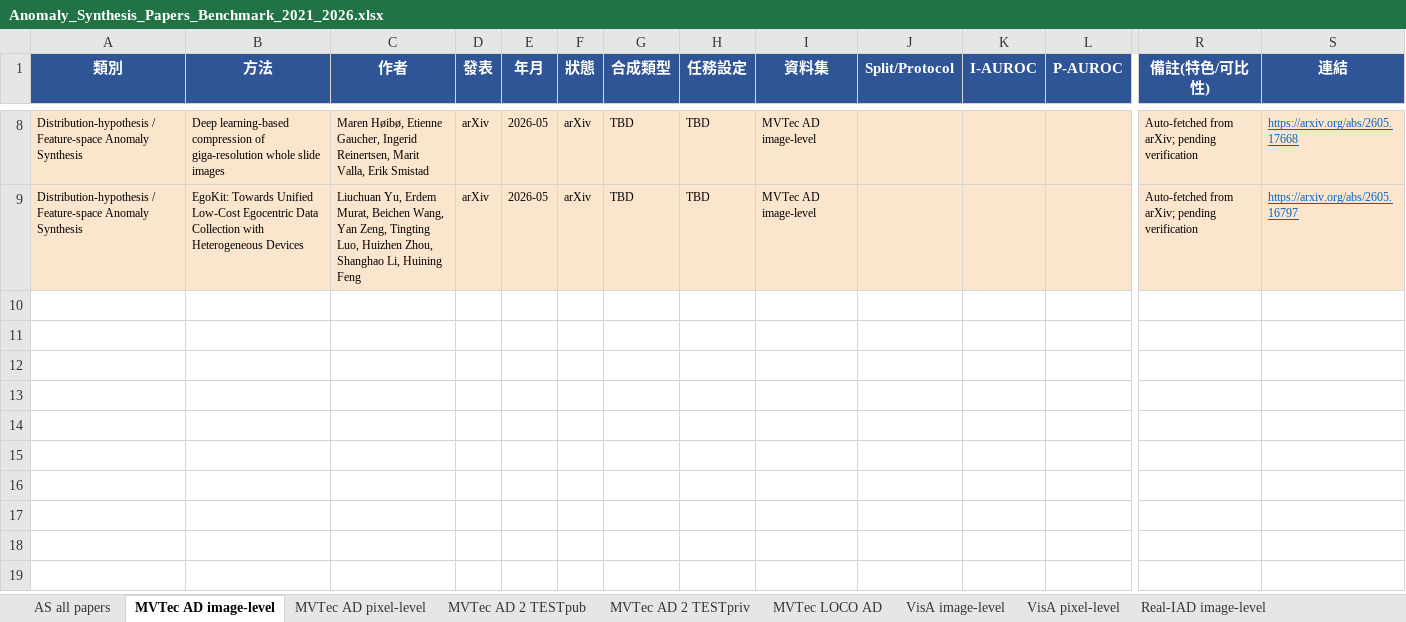
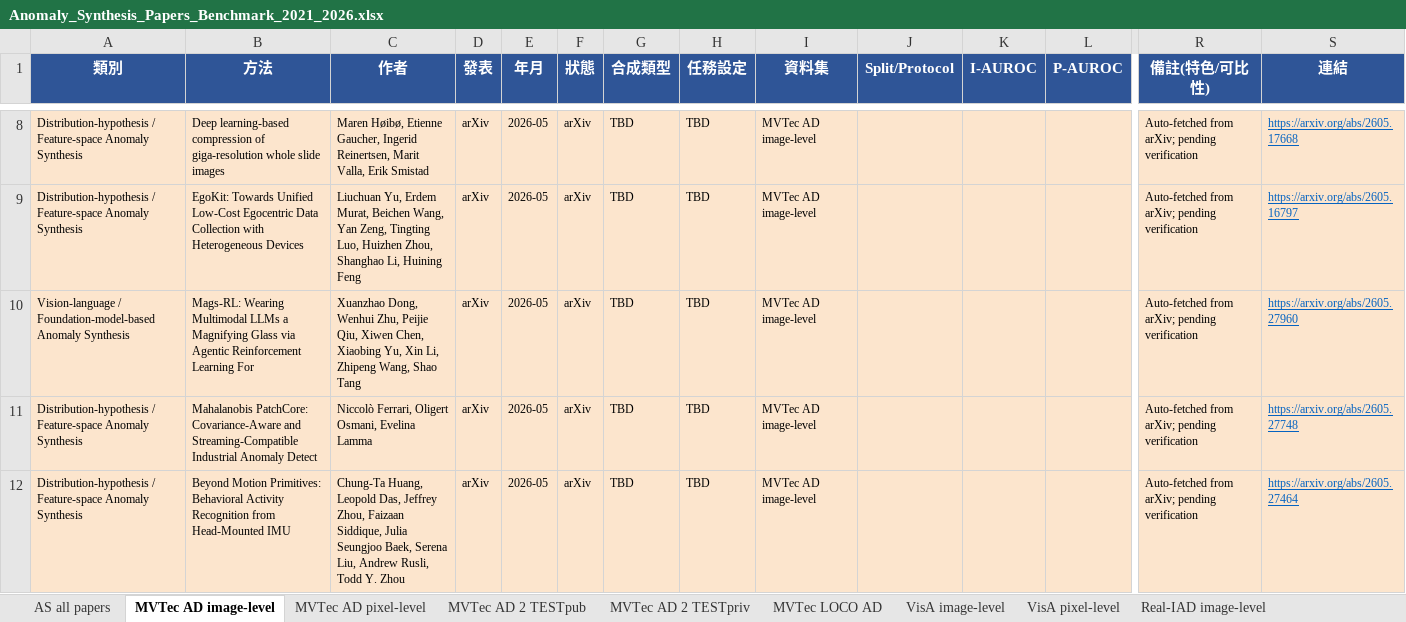
Before and after one commit to 112378074/NTUT-IVI-Lab--SOTA-Literature-Viewer, an Excel workbook: Anomaly_Synthesis_Papers_Benchmark_2021_2026.xlsx, sheet MVTec AD image-level, drawn as a sheet; only a part is shown, gaps mark what is left out; values as stored, in another font and other column widths than the file's, no borders; rows hold the shown columns only; the diff names each change by its address in the sheet, - before the commit and + after, or states it on an @@ line.

Commit message:
auto: +1 AD / +1 OD / +0 CLS / +3 AS / +0 CVF papers (2026-05-31)

```diff
--- a/Anomaly_Synthesis_Papers_Benchmark_2021_2026.xlsx (sheet MVTec AD image-level)
+++ b/Anomaly_Synthesis_Papers_Benchmark_2021_2026.xlsx (sheet MVTec AD image-level)
+row 10: Vision-language / Foundation-model-based Anomaly Synthesis | Mags-RL: Wearing Multimodal LLMs a Magnifying Glass via Agentic Reinforcement Learning For | Xuanzhao Dong, Wenhui Zhu, Peijie Qiu, Xiwen Chen, Xiaobing Yu, Xin Li, Zhipeng Wang, Shao Tang | arXiv | 2026-05 | arXiv | TBD | TBD | MVTec AD image-level |  |  |  | Auto-fetched from arXiv; pending verification | https://arxiv.org/abs/2605.27960
+row 11: Distribution-hypothesis / Feature-space Anomaly Synthesis | Mahalanobis PatchCore: Covariance-Aware and Streaming-Compatible Industrial Anomaly Detect | Niccolò Ferrari, Oligert Osmani, Evelina Lamma | arXiv | 2026-05 | arXiv | TBD | TBD | MVTec AD image-level |  |  |  | Auto-fetched from arXiv; pending verification | https://arxiv.org/abs/2605.27748
+row 12: Distribution-hypothesis / Feature-space Anomaly Synthesis | Beyond Motion Primitives: Behavioral Activity Recognition from Head-Mounted IMU | Chung-Ta Huang, Leopold Das, Jeffrey Zhou, Faizaan Siddique, Julia Seungjoo Baek, Serena Liu, Andrew Rusli, Todd Y. Zhou | arXiv | 2026-05 | arXiv | TBD | TBD | MVTec AD image-level |  |  |  | Auto-fetched from arXiv; pending verification | https://arxiv.org/abs/2605.27464
```
Also changed, not shown: sheet AS all papers, AnomalyDetection_Papers_Summary_v10_20260425.xlsx, Object_Detection_Papers_Ranking_2021_2026.xlsx, 4 other files.
